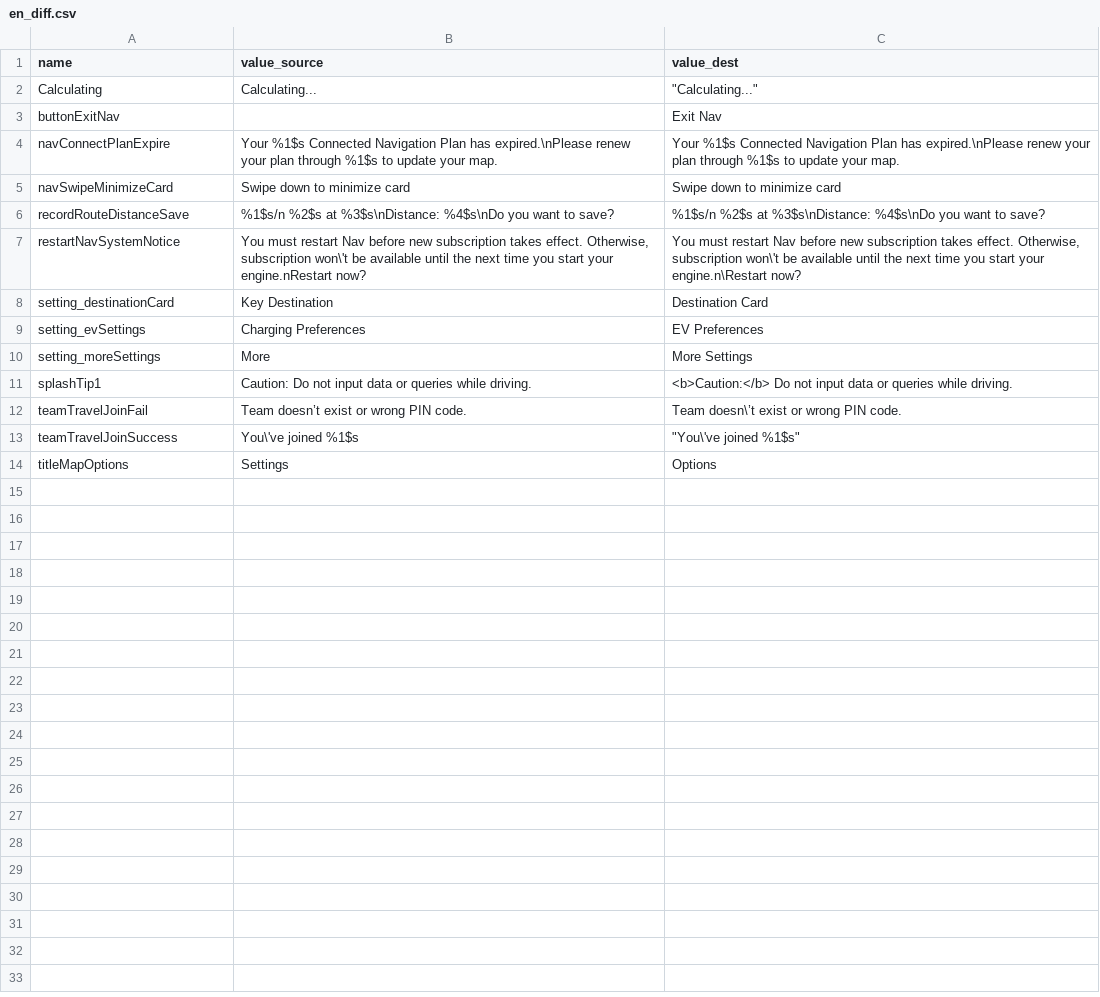
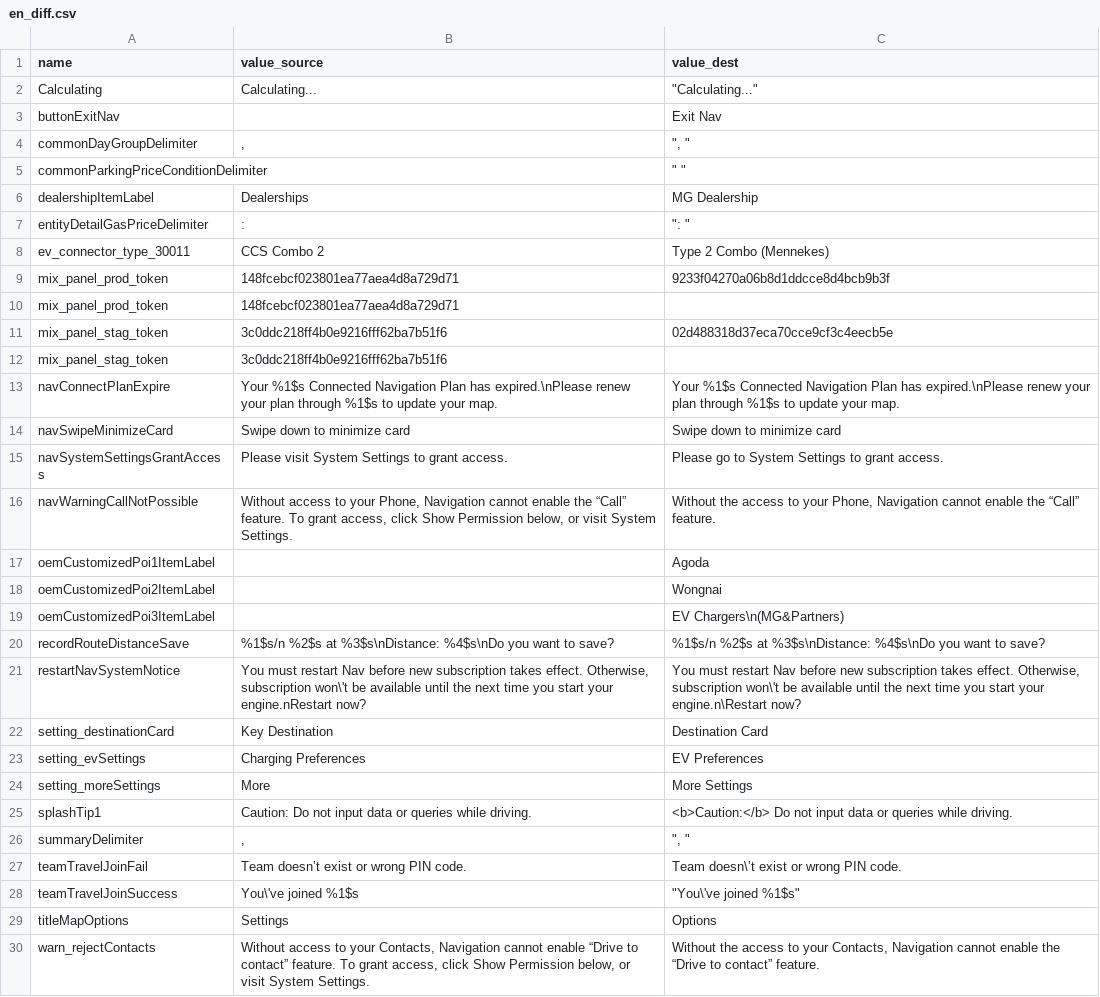
Before and after one commit to zhuge20100104/localization_compare, a CSV file: en_diff.csv, drawn as a sheet; the diff names each change by its address in the sheet, - before the commit and + after, or states it on an @@ line.

Commit message:
add support for xlsx reading and other sheet merge

```diff
--- a/en_diff.csv
+++ b/en_diff.csv
+row 4: commonDayGroupDelimiter | , | ", "
+row 5: commonParkingPriceConditionDelimiter |  | " "
+row 6: dealershipItemLabel | Dealerships | MG Dealership
+row 7: entityDetailGasPriceDelimiter | : | ": "
+row 8: ev_connector_type_30011 | CCS Combo 2 | Type 2 Combo (Mennekes)
+row 9: mix_panel_prod_token | 148fcebcf023801ea77aea4d8a729d71 | 9233f04270a06b8d1ddcce8d4bcb9b3f
+row 10: mix_panel_prod_token | 148fcebcf023801ea77aea4d8a729d71
+row 11: mix_panel_stag_token | 3c0ddc218ff4b0e9216fff62ba7b51f6 | 02d488318d37eca70cce9cf3c4eecb5e
+row 12: mix_panel_stag_token | 3c0ddc218ff4b0e9216fff62ba7b51f6
+row 15: navSystemSettingsGrantAccess | Please visit System Settings to grant access. | Please go to System Settings to grant access.
+row 16: navWarningCallNotPossible | Without access to your Phone, Navigation cannot enable the “Call” feature. To grant access, click Show Permission below, or visit System Settings. | Without the access to your Phone, Navigation cannot enable the “Call” feature.
+row 17: oemCustomizedPoi1ItemLabel |  | Agoda
+row 18: oemCustomizedPoi2ItemLabel |  | Wongnai
+row 19: oemCustomizedPoi3ItemLabel |  | EV Chargers\n(MG&Partners)
+row 26: summaryDelimiter | , | ", "
+row 30: warn_rejectContacts | Without access to your Contacts, Navigation cannot enable “Drive to contact” feature. To grant access, click Show Permission below, or visit System Settings. | Without the access to your Contacts, Navigation cannot enable the “Drive to contact” feature.
```
Also changed, not shown: 6 other files.
